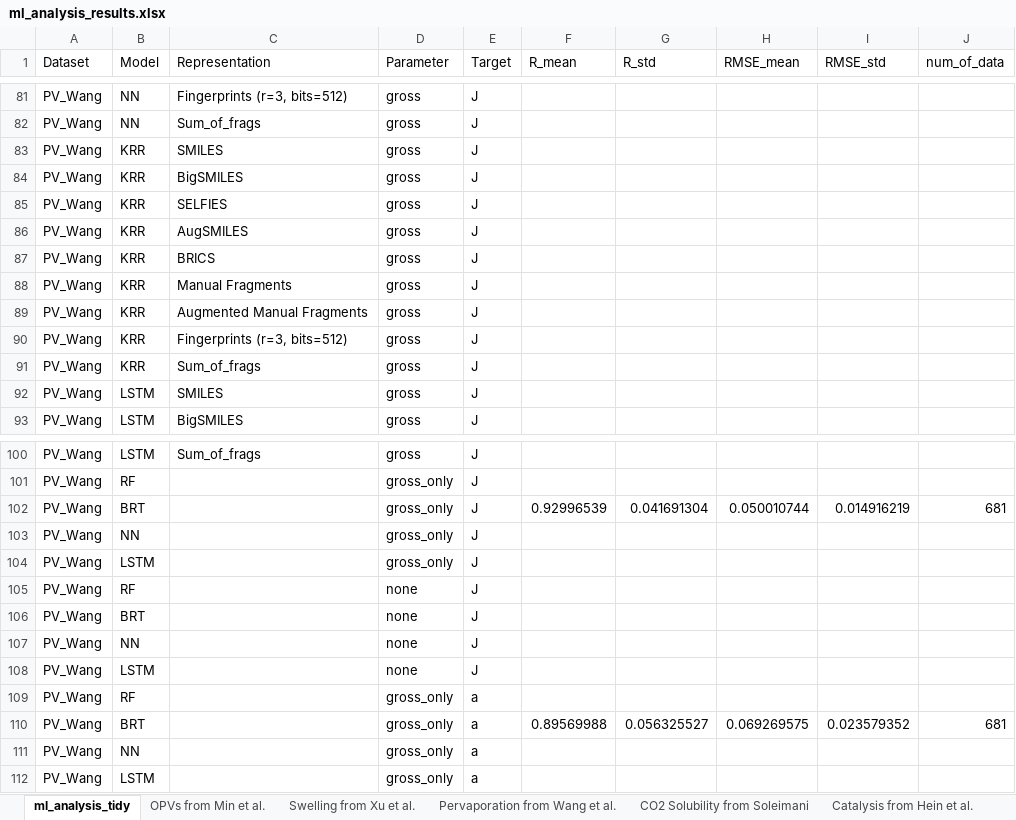
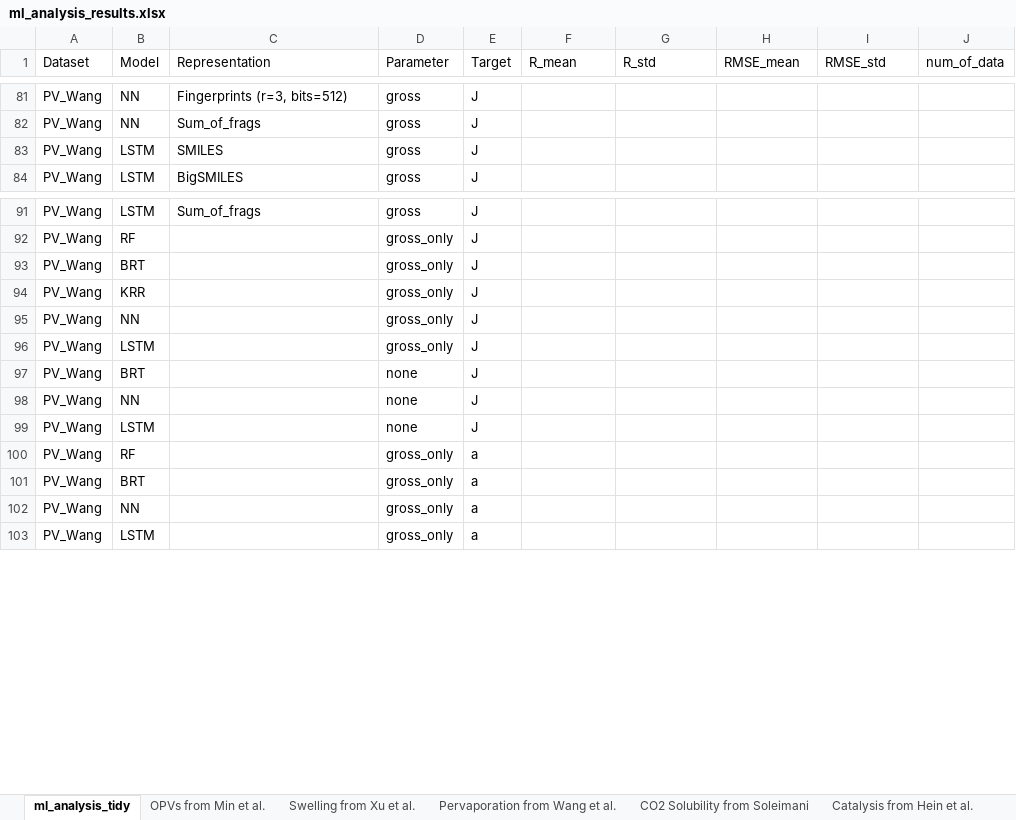
Before and after one commit to stanlo229/da_for_polymers, an Excel workbook: ml_analysis_results.xlsx, sheet ml_analysis_tidy, drawn as a sheet; only a part is shown, gaps mark what is left out; values as stored, in another font and other column widths than the file's, no borders; removed rows and columns are numbered as before the commit, all else as after; the diff covers the shown part only; the diff names each change by its address in the sheet, - before the commit and + after, or states it on an @@ line.

```diff
--- a/ml_analysis_results.xlsx (sheet ml_analysis_tidy)
+++ b/ml_analysis_results.xlsx (sheet ml_analysis_tidy)
-row 83: PV_Wang | KRR | SMILES | gross | J
-row 84: PV_Wang | KRR | BigSMILES | gross | J
-row 85: PV_Wang | KRR | SELFIES | gross | J
-row 86: PV_Wang | KRR | AugSMILES | gross | J
-row 87: PV_Wang | KRR | BRICS | gross | J
-row 88: PV_Wang | KRR | Manual Fragments | gross | J
-row 89: PV_Wang | KRR | Augmented Manual Fragments | gross | J
-row 90: PV_Wang | KRR | Fingerprints (r=3, bits=512) | gross | J
-row 91: PV_Wang | KRR | Sum_of_frags | gross | J
-F93 (R_mean): 0.92996539
+F93 (R_mean): (empty)
-G93 (R_std): 0.041691304
+G93 (R_std): (empty)
-H93 (RMSE_mean): 0.050010744
+H93 (RMSE_mean): (empty)
-I93 (RMSE_std): 0.014916219
+I93 (RMSE_std): (empty)
-J93 (num_of_data): 681
+J93 (num_of_data): (empty)
+row 94: PV_Wang | KRR |  | gross_only | J
-row 105: PV_Wang | RF |  | none | J
-F101 (R_mean): 0.89569988
+F101 (R_mean): (empty)
-G101 (R_std): 0.056325527
+G101 (R_std): (empty)
-H101 (RMSE_mean): 0.069269575
+H101 (RMSE_mean): (empty)
-I101 (RMSE_std): 0.023579352
+I101 (RMSE_std): (empty)
-J101 (num_of_data): 681
+J101 (num_of_data): (empty)
```
Also changed, not shown: 18 added rows elsewhere in this sheet, 14 other files.
